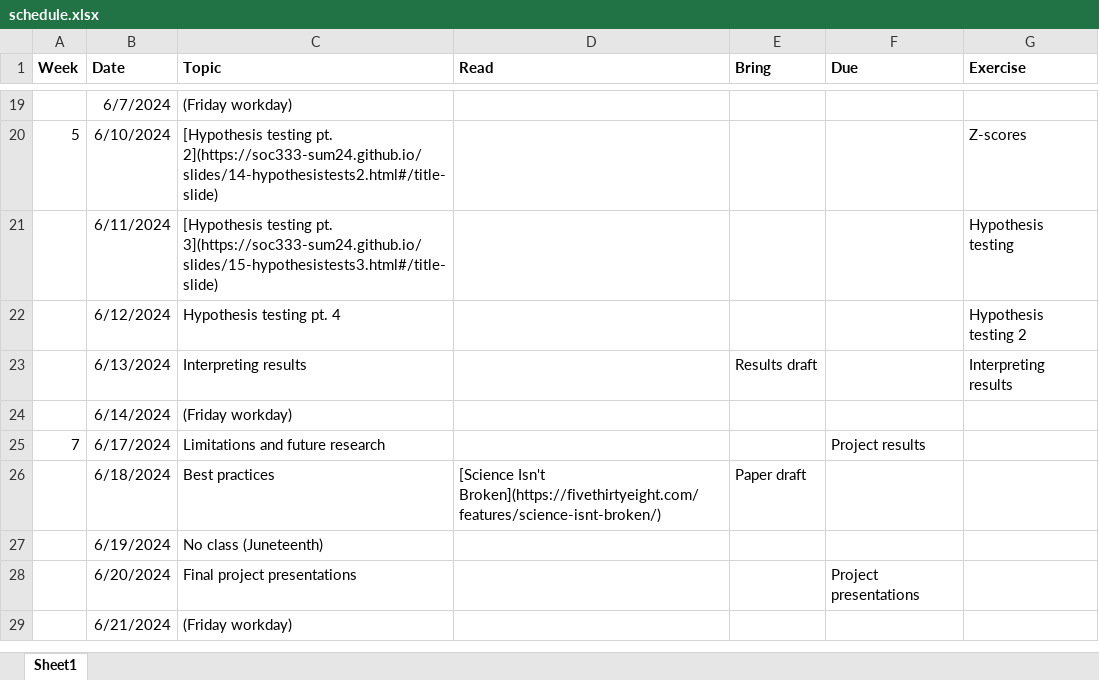
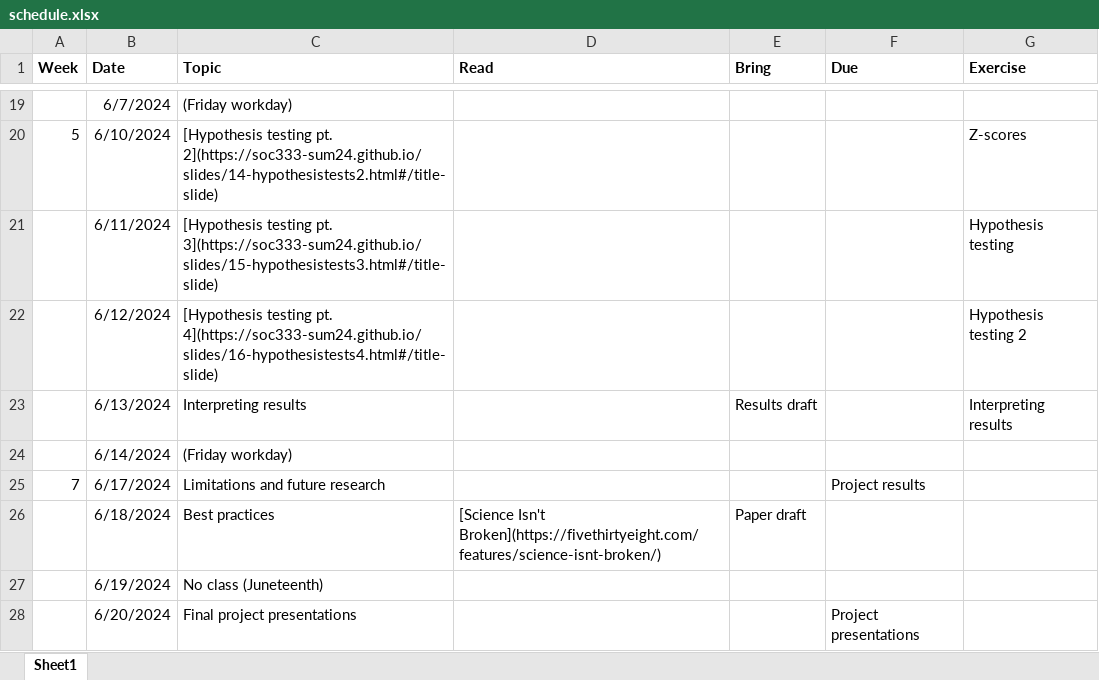
Before and after one commit to soc333-sum24/soc333-sum24.github.io, an Excel workbook: schedule.xlsx, sheet Sheet1, drawn as a sheet; only a part is shown, gaps mark what is left out; the shorter side is filled out with more unchanged rows; values as stored, in another font and other column widths than the file's, no borders; the diff names each change by its address in the sheet, - before the commit and + after, or states it on an @@ line.

Commit message:
slides

```diff
--- a/schedule.xlsx (sheet Sheet1)
+++ b/schedule.xlsx (sheet Sheet1)
-C22 (Topic): Hypothesis testing pt. 4
+C22 (Topic): [Hypothesis testing pt. 4](https://soc333-sum24.github.io/slides/16-hypothesistests4.html#/title-slide)
```
Also changed, not shown: 41 other files.
